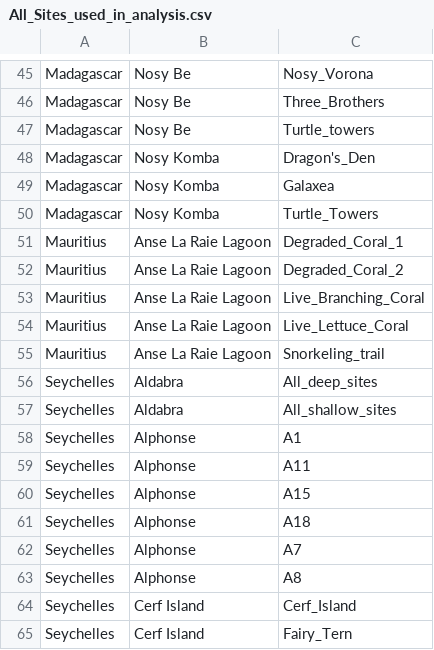
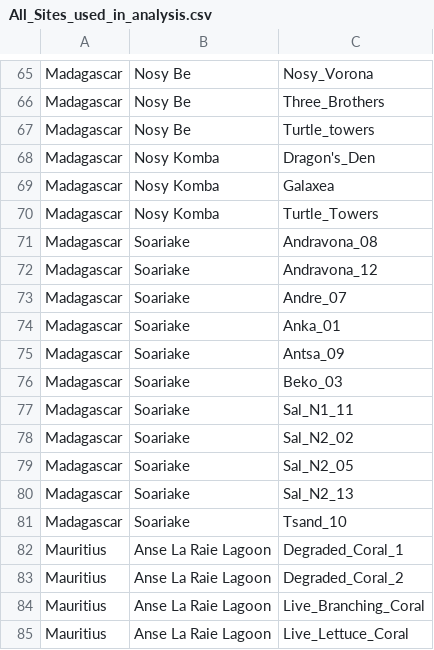
Before and after one commit to mishal089/post_bleaching, a CSV file: All_Sites_used_in_analysis.csv, drawn as a sheet; only a part is shown, gaps mark what is left out; the shorter side is filled out with more unchanged rows; the diff covers the shown part only; the diff names each change by its address in the sheet, - before the commit and + after, or states it on an @@ line.

Commit message:
addition of section to analyse madagascar 2017 fieldwork data

```diff
--- a/All_Sites_used_in_analysis.csv
+++ b/All_Sites_used_in_analysis.csv
+row 71: Madagascar | Soariake | Andravona_08
+row 72: Madagascar | Soariake | Andravona_12
+row 73: Madagascar | Soariake | Andre_07
+row 74: Madagascar | Soariake | Anka_01
+row 75: Madagascar | Soariake | Antsa_09
+row 76: Madagascar | Soariake | Beko_03
+row 77: Madagascar | Soariake | Sal_N1_11
+row 78: Madagascar | Soariake | Sal_N2_02
+row 79: Madagascar | Soariake | Sal_N2_05
+row 80: Madagascar | Soariake | Sal_N2_13
+row 81: Madagascar | Soariake | Tsand_10
```
Also changed, not shown: 20 added rows elsewhere in this file, All_stations_used_in_FA_HC_bar_graphs.csv, All_stations_used_in_FA_HC_trend_graphs.csv, 13 other files.
